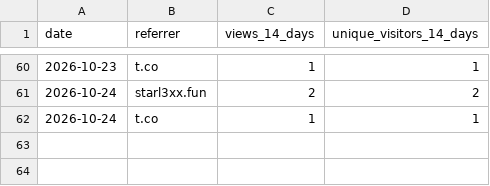
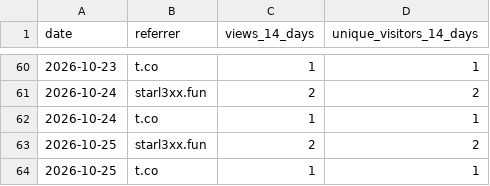
Before and after one commit to starl3xx/sweeter, a CSV file: referrers.csv, drawn as a sheet; only a part is shown, gaps mark what is left out; the diff names each change by its address in the sheet, - before the commit and + after, or states it on an @@ line.

```diff
--- a/referrers.csv
+++ b/referrers.csv
+row 63: 2026-10-25 | starl3xx.fun | 2 | 2
+row 64: 2026-10-25 | t.co | 1 | 1
```
Also changed, not shown: clones.csv, downloads.csv, 2 other files.
